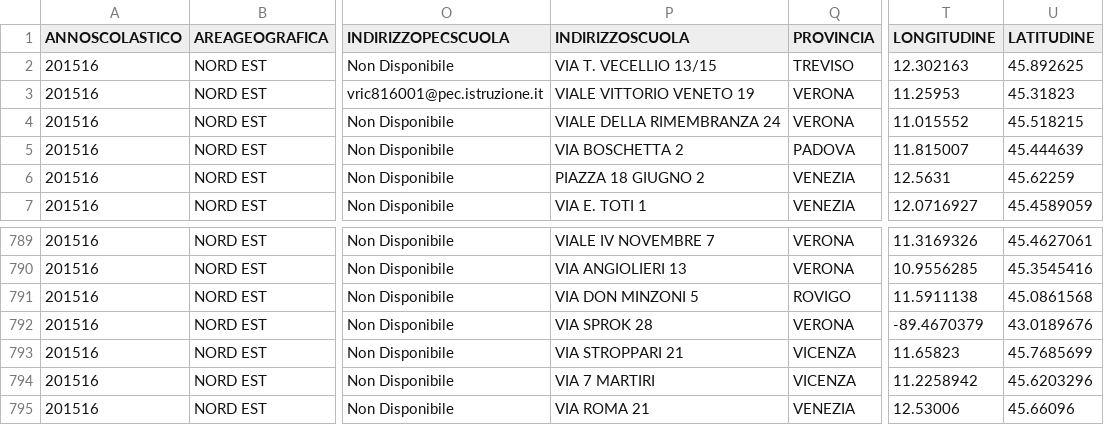
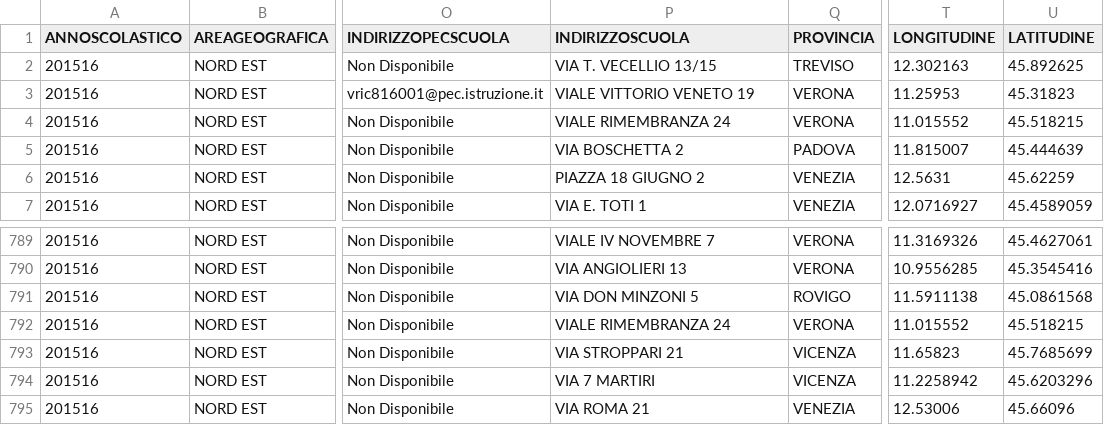
Before and after one commit to aleiez96/SafeSchool, a CSV file: app/src/main/res/raw/veneto_definitivo.csv, drawn as a sheet; only a part is shown, gaps mark what is left out; the diff names each change by its address in the sheet, - before the commit and + after, or states it on an @@ line.

```diff
--- a/app/src/main/res/raw/veneto_definitivo.csv
+++ b/app/src/main/res/raw/veneto_definitivo.csv
-P4 (INDIRIZZOSCUOLA): VIALE DELLA RIMEMBRANZA 24
+P4 (INDIRIZZOSCUOLA): VIALE RIMEMBRANZA 24
-P792 (INDIRIZZOSCUOLA): VIA SPROK 28
+P792 (INDIRIZZOSCUOLA): VIALE RIMEMBRANZA 24
-T792 (LONGITUDINE): -89.4670379
+T792 (LONGITUDINE): 11.015552
-U792 (LATITUDINE): 43.0189676
+U792 (LATITUDINE): 45.518215
```
Also changed, not shown: 13 other files.
